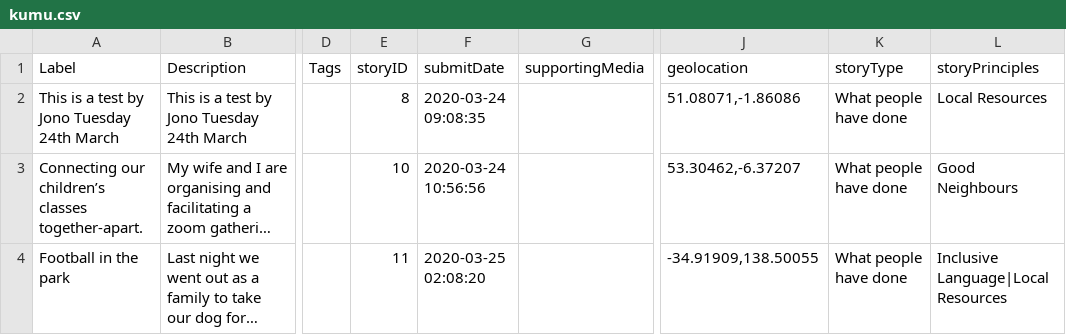
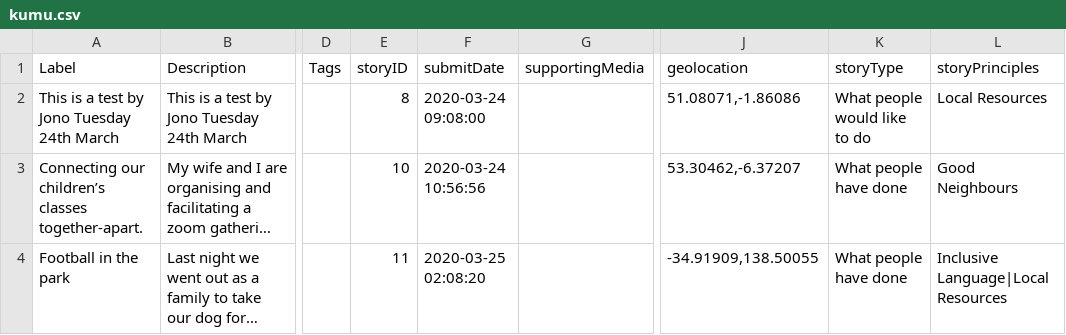
Before and after one commit to uppy01/together-apart, a CSV file: kumu.csv, drawn as a sheet; only a part is shown, gaps mark what is left out; long unchanged cells end in …; the diff names each change by its address in the sheet, - before the commit and + after, or states it on an @@ line.

Commit message:
Add files via upload

```diff
--- a/kumu.csv
+++ b/kumu.csv
-F2 (submitDate): 2020-03-24 09:08:35
+F2 (submitDate): 2020-03-24 09:08:00
-K2 (storyType): What people have done
+K2 (storyType): What people would like to do
```
